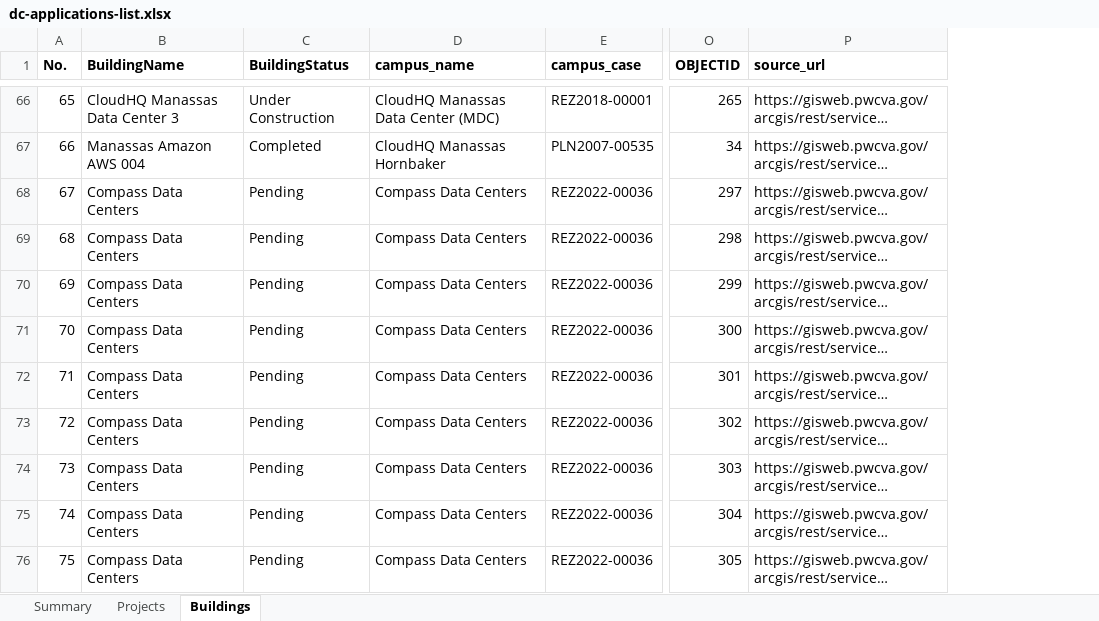
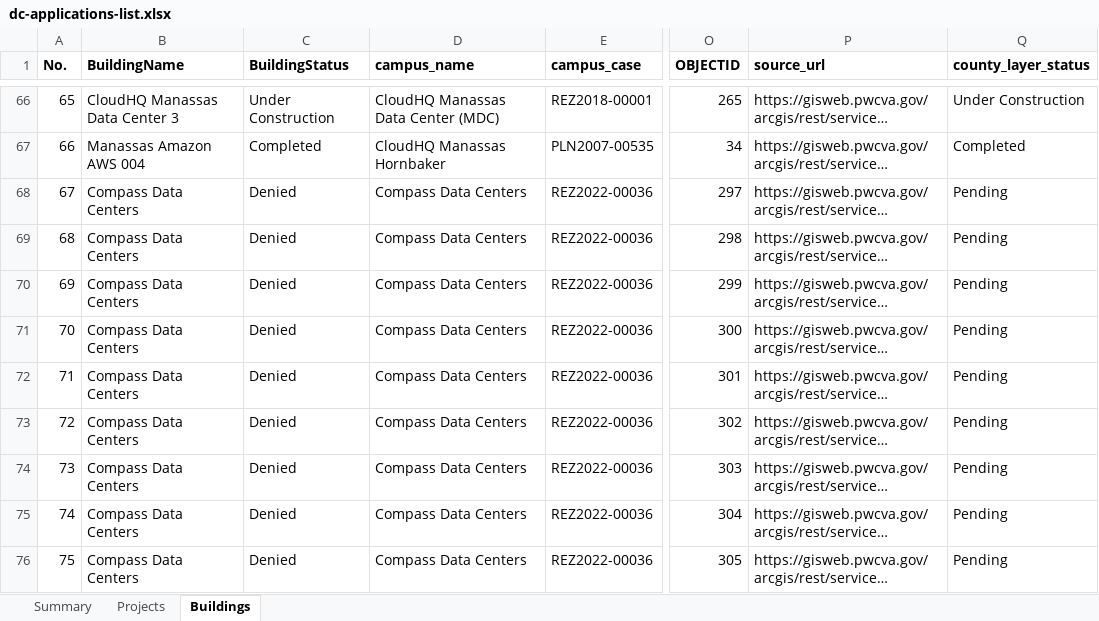
Before and after one commit to patharders-sketch/pwc-data-centers-9865, an Excel workbook: dc-applications-list.xlsx, sheet Buildings, drawn as a sheet; only a part is shown, gaps mark what is left out; long unchanged cells end in …; values as stored, in another font and other column widths than the file's, no borders; the diff covers the shown part only; the diff names each change by its address in the sheet, - before the commit and + after, or states it on an @@ line.

Commit message:
Label Digital Gateway/Compass buildings as Denied; add county_layer_status

```diff
--- a/dc-applications-list.xlsx (sheet Buildings)
+++ b/dc-applications-list.xlsx (sheet Buildings)
+column Q (county_layer_status), rows 66-76: Under Construction | Completed | Pending | Pending | Pending | Pending | Pending | Pending | Pending | Pending | Pending
-C68:C76 (BuildingStatus): Pending
+C68:C76 (BuildingStatus): Denied
```
Also changed, not shown: 28 edited cells elsewhere in this sheet, sheet Summary, sheet Projects, 2 other files.
